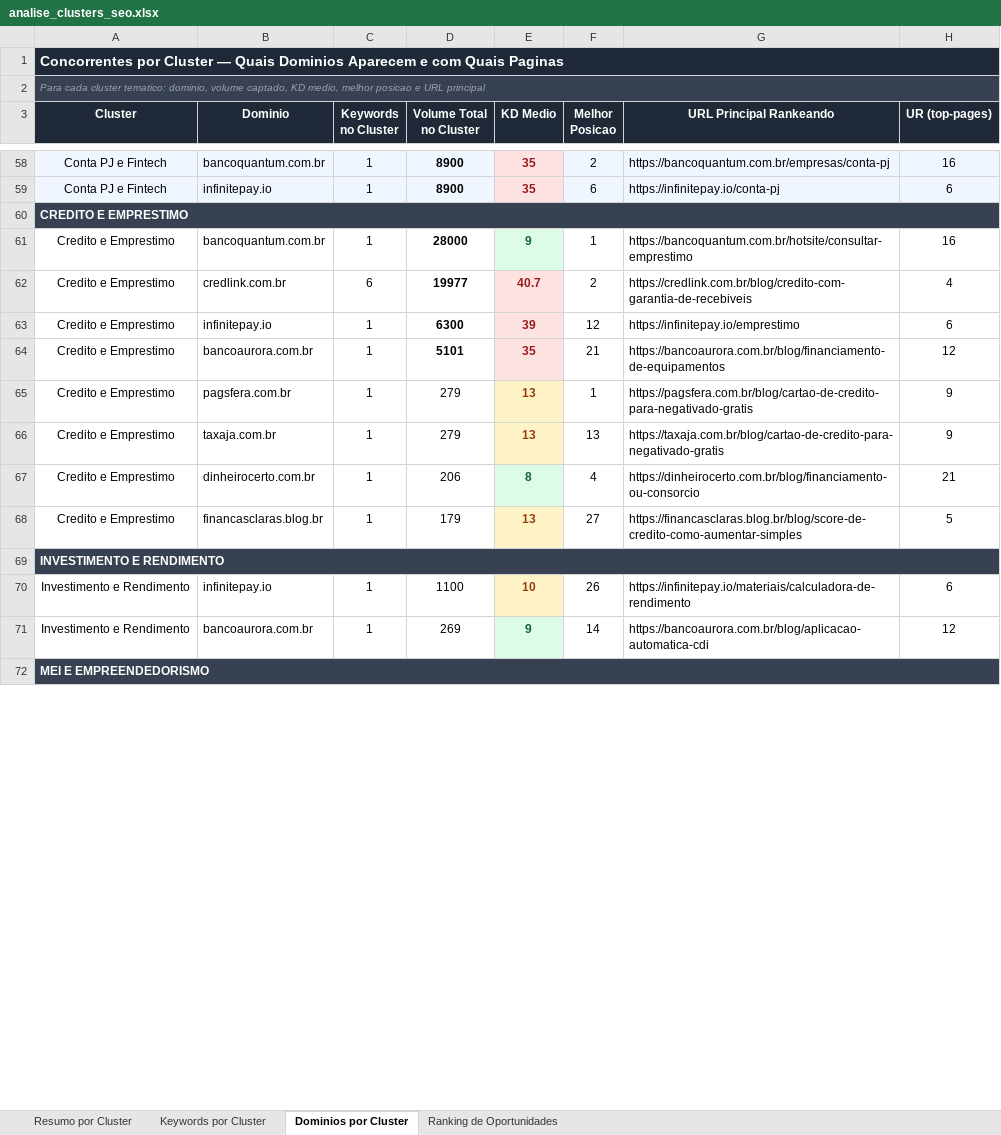
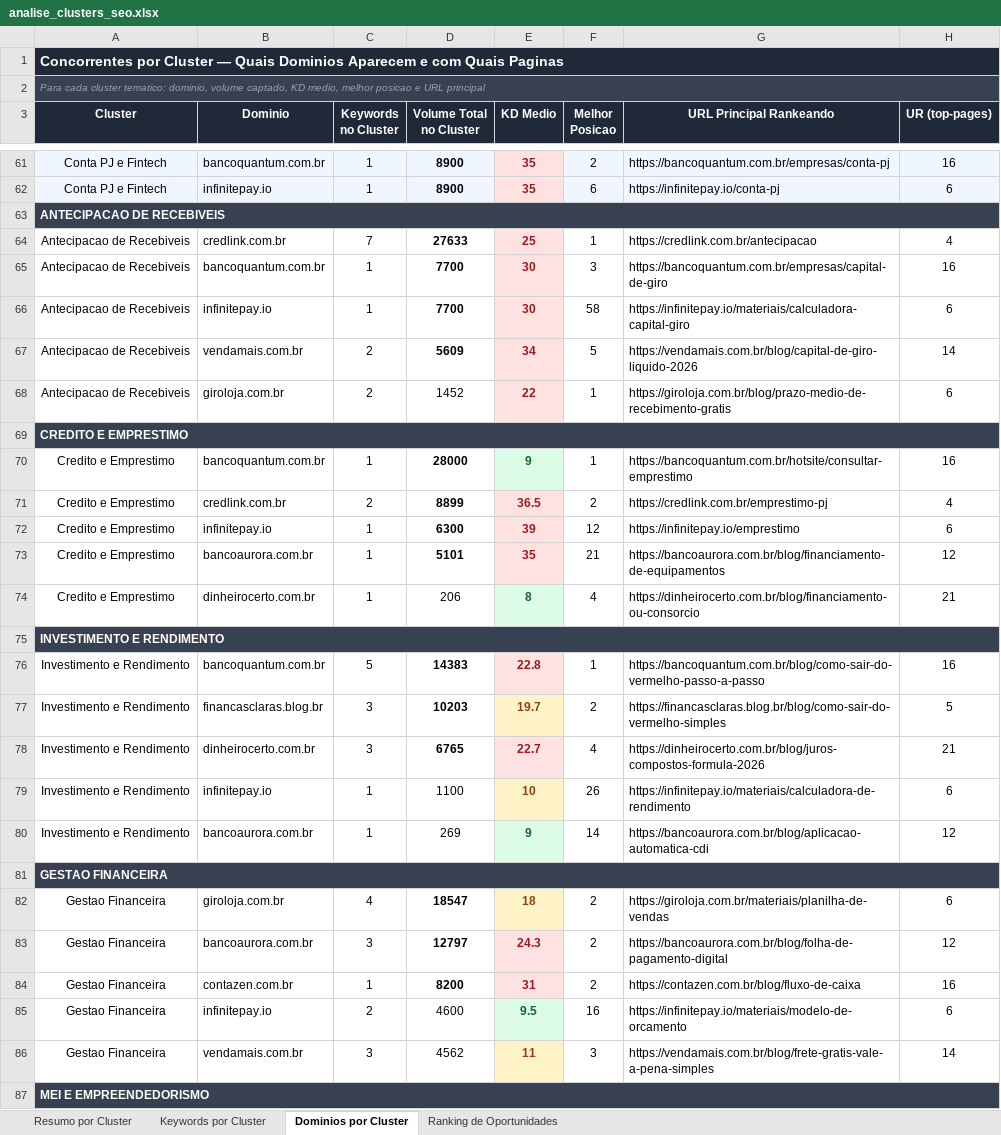
Before and after one commit to joaogobira/testetecnico_cw_inbound, an Excel workbook: candidato/dataset/analise_clusters_seo.xlsx, sheet Dominios por Cluster, drawn as a sheet; only a part is shown, gaps mark what is left out; values as stored, in another font and other column widths than the file's, no borders; removed rows and columns are numbered as before the commit, all else as after; the diff covers the shown part only; the diff names each change by its address in the sheet, - before the commit and + after, or states it on an @@ line.

Commit message:
- Expansao de clusters SEO 7 novos grupos descobertos em Outros reducao de residual 2026-08-20 18:16

```diff
--- a/candidato/dataset/analise_clusters_seo.xlsx (sheet Dominios por Cluster)
+++ b/candidato/dataset/analise_clusters_seo.xlsx (sheet Dominios por Cluster)
+row 63: ANTECIPACAO DE RECEBIVEIS
+row 64: Antecipacao de Recebiveis | credlink.com.br | 7 | 27633 | 25 | 1 | https://credlink.com.br/antecipacao | 4
+row 65: Antecipacao de Recebiveis | bancoquantum.com.br | 1 | 7700 | 30 | 3 | https://bancoquantum.com.br/empresas/capital-de-giro | 16
+row 66: Antecipacao de Recebiveis | infinitepay.io | 1 | 7700 | 30 | 58 | https://infinitepay.io/materiais/calculadora-capital-giro | 6
+row 67: Antecipacao de Recebiveis | vendamais.com.br | 2 | 5609 | 34 | 5 | https://vendamais.com.br/blog/capital-de-giro-liquido-2026 | 14
+row 68: Antecipacao de Recebiveis | giroloja.com.br | 2 | 1452 | 22 | 1 | https://giroloja.com.br/blog/prazo-medio-de-recebimento-gratis | 6
-C71 (Keywords no Cluster): 6
+C71 (Keywords no Cluster): 2
-D71 (Volume Total no Cluster): 19977
+D71 (Volume Total no Cluster): 8899
-E71 (KD Medio): 40.7
+E71 (KD Medio): 36.5
-G71 (URL Principal Rankeando): https://credlink.com.br/blog/credito-com-garantia-de-recebiveis
+G71 (URL Principal Rankeando): https://credlink.com.br/emprestimo-pj
-row 65: Credito e Emprestimo | pagsfera.com.br | 1 | 279 | 13 | 1 | https://pagsfera.com.br/blog/cartao-de-credito-para-negativado-gratis | 9
-row 66: Credito e Emprestimo | taxaja.com.br | 1 | 279 | 13 | 13 | https://taxaja.com.br/blog/cartao-de-credito-para-negativado-gratis | 9
-row 68: Credito e Emprestimo | financasclaras.blog.br | 1 | 179 | 13 | 27 | https://financasclaras.blog.br/blog/score-de-credito-como-aumentar-simples | 5
+row 76: Investimento e Rendimento | bancoquantum.com.br | 5 | 14383 | 22.8 | 1 | https://bancoquantum.com.br/blog/como-sair-do-vermelho-passo-a-passo | 16
+row 77: Investimento e Rendimento | financasclaras.blog.br | 3 | 10203 | 19.7 | 2 | https://financasclaras.blog.br/blog/como-sair-do-vermelho-simples | 5
+row 78: Investimento e Rendimento | dinheirocerto.com.br | 3 | 6765 | 22.7 | 4 | https://dinheirocerto.com.br/blog/juros-compostos-formula-2026 | 21
+row 81: GESTAO FINANCEIRA
+row 82: Gestao Financeira | giroloja.com.br | 4 | 18547 | 18 | 2 | https://giroloja.com.br/materiais/planilha-de-vendas | 6
+row 83: Gestao Financeira | bancoaurora.com.br | 3 | 12797 | 24.3 | 2 | https://bancoaurora.com.br/blog/folha-de-pagamento-digital | 12
+row 84: Gestao Financeira | contazen.com.br | 1 | 8200 | 31 | 2 | https://contazen.com.br/blog/fluxo-de-caixa | 16
+row 85: Gestao Financeira | infinitepay.io | 2 | 4600 | 9.5 | 16 | https://infinitepay.io/materiais/modelo-de-orcamento | 6
+row 86: Gestao Financeira | vendamais.com.br | 3 | 4562 | 11 | 3 | https://vendamais.com.br/blog/frete-gratis-vale-a-pena-simples | 14
```
Also changed, not shown: 26 added rows, 11 removed rows, 65 edited cells and cell formats elsewhere in this sheet, sheet Keywords por Cluster, sheet Ranking de Oportunidades, sheet Resumo por Cluster.
